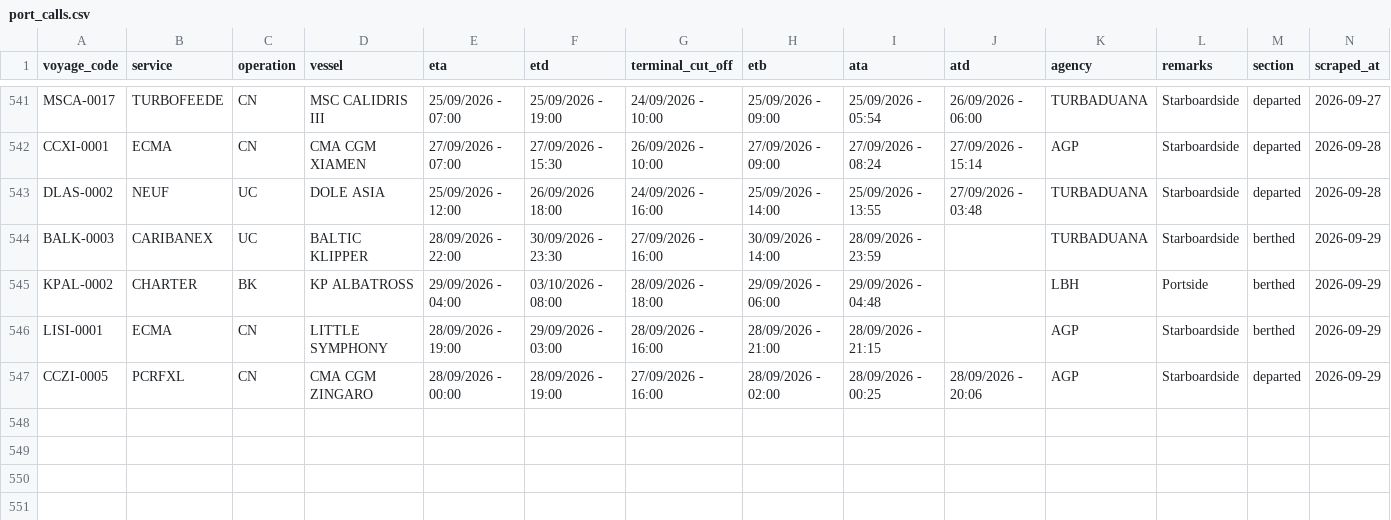
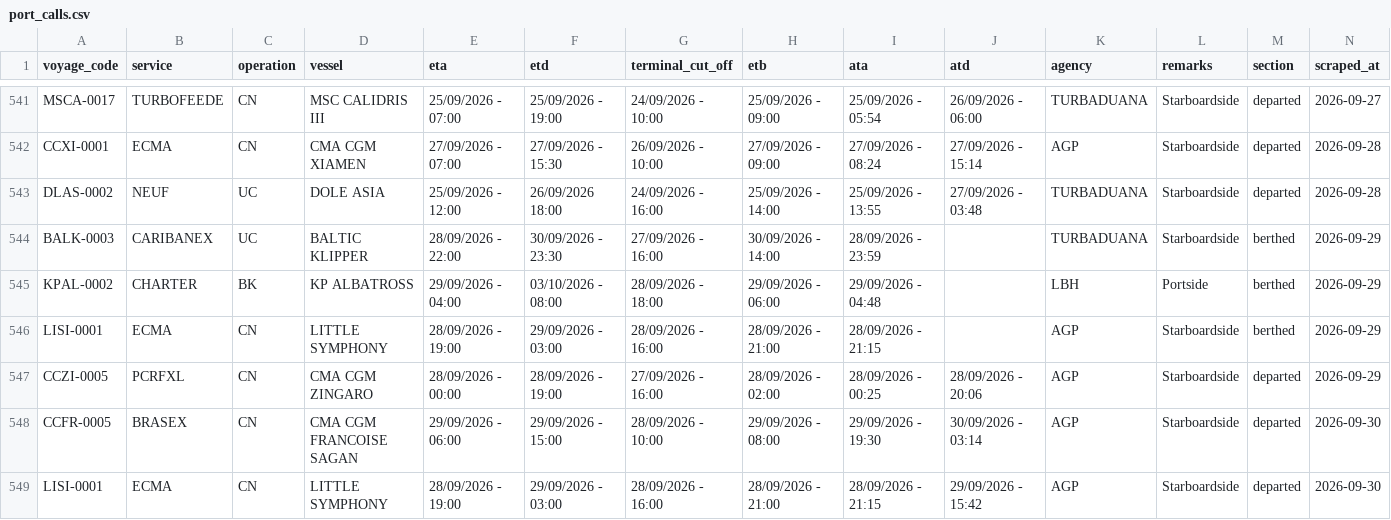
Before and after one commit to flocdr/port-monitor, a CSV file: data/port_calls.csv, drawn as a sheet; only a part is shown, gaps mark what is left out.

```diff
--- a/data/port_calls.csv
+++ b/data/port_calls.csv
@@ -547 +547,3 @@ LISI-0001,ECMA,CN,LITTLE SYMPHONY,28/09/2026 - 19:00,29/09/2026 - 03:00,28/09/20
 CCZI-0005,PCRFXL,CN,CMA CGM ZINGARO,28/09/2026 - 00:00,28/09/2026 - 19:00,27/09/2026 - 16:00,28/09/2026 - 02:00,28/09/2026 - 00:25,28/09/2026 - 20:06,AGP,Starboardside,departed,2026-09-29
+CCFR-0005,BRASEX,CN,CMA CGM FRANCOISE SAGAN,29/09/2026 - 06:00,29/09/2026 - 15:00,28/09/2026 - 10:00,29/09/2026 - 08:00,29/09/2026 - 19:30,30/09/2026 - 03:14,AGP,Starboardside,departed,2026-09-30
+LISI-0001,ECMA,CN,LITTLE SYMPHONY,28/09/2026 - 19:00,29/09/2026 - 03:00,28/09/2026 - 16:00,28/09/2026 - 21:00,28/09/2026 - 21:15,29/09/2026 - 15:42,AGP,Starboardside,departed,2026-09-30
```
Also changed, not shown: 1 other file.
